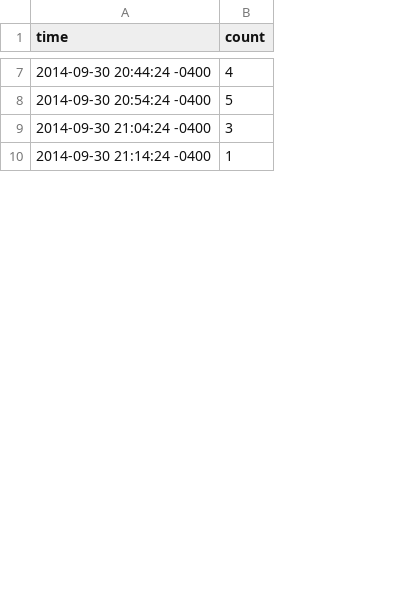
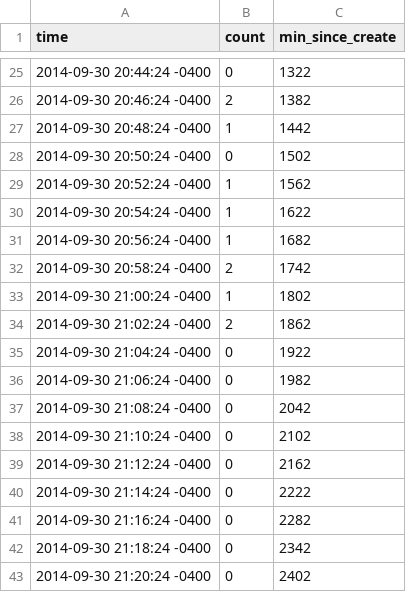
Before and after one commit to d6u/inst737-milestone1, a CSV file: summary_of_517101437713932289.csv, drawn as a sheet; only a part is shown, gaps mark what is left out; addresses are those after the commit; the diff covers the shown part only; the diff names each change by its address in the sheet, - before the commit and + after, or states it on an @@ line.

```diff
--- a/summary_of_517101437713932289.csv
+++ b/summary_of_517101437713932289.csv
+column C (min_since_create), row 25: 1322; row 30: 1622; row 35: 1922; row 40: 2222
-B25 (count): 4
+B25 (count): 0
+row 26: 2014-09-30 20:46:24 -0400 | 2 | 1382
+row 27: 2014-09-30 20:48:24 -0400 | 1 | 1442
+row 28: 2014-09-30 20:50:24 -0400 | 0 | 1502
+row 29: 2014-09-30 20:52:24 -0400 | 1 | 1562
-B30 (count): 5
+B30 (count): 1
+row 31: 2014-09-30 20:56:24 -0400 | 1 | 1682
+row 32: 2014-09-30 20:58:24 -0400 | 2 | 1742
+row 33: 2014-09-30 21:00:24 -0400 | 1 | 1802
+row 34: 2014-09-30 21:02:24 -0400 | 2 | 1862
-B35 (count): 3
+B35 (count): 0
+row 36: 2014-09-30 21:06:24 -0400 | 0 | 1982
+row 37: 2014-09-30 21:08:24 -0400 | 0 | 2042
+row 38: 2014-09-30 21:10:24 -0400 | 0 | 2102
+row 39: 2014-09-30 21:12:24 -0400 | 0 | 2162
-B40 (count): 1
+B40 (count): 0
+row 41: 2014-09-30 21:16:24 -0400 | 0 | 2282
+row 42: 2014-09-30 21:18:24 -0400 | 0 | 2342
+row 43: 2014-09-30 21:20:24 -0400 | 0 | 2402
```
Also changed, not shown: 33 added rows and 7 edited cells elsewhere in this file, 6 other files.
